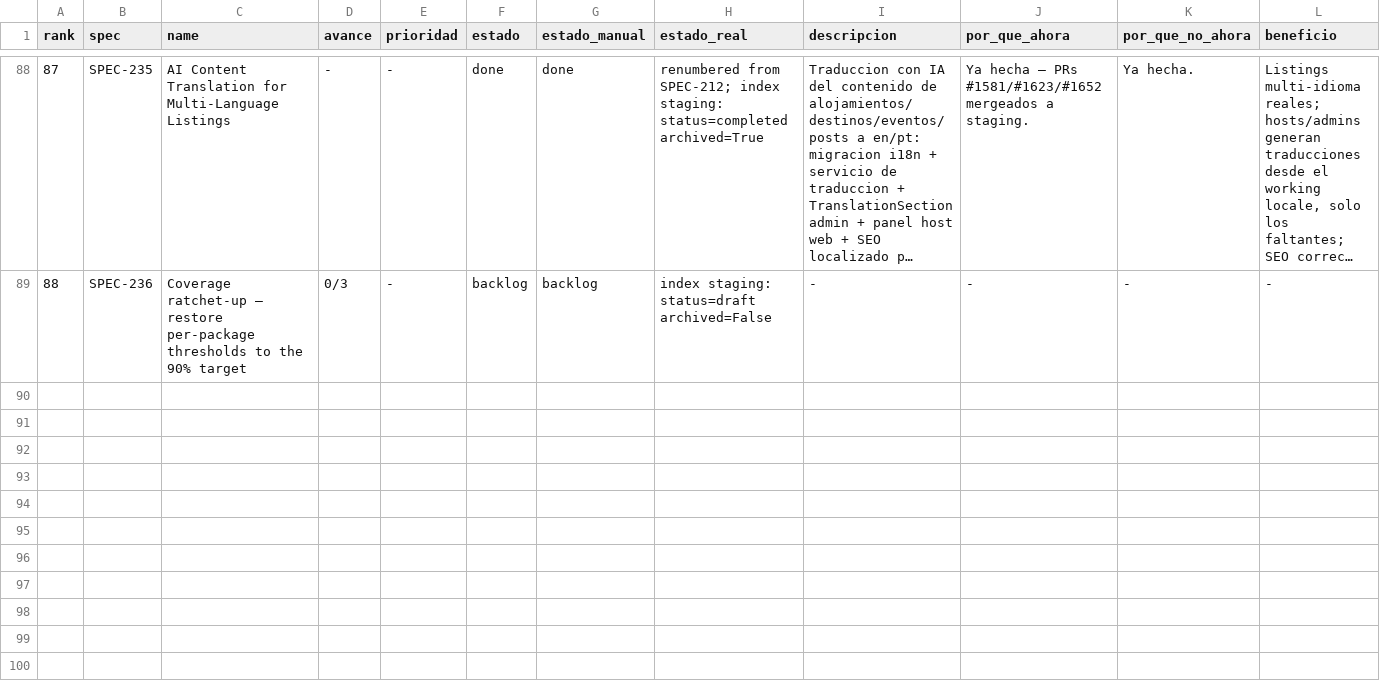
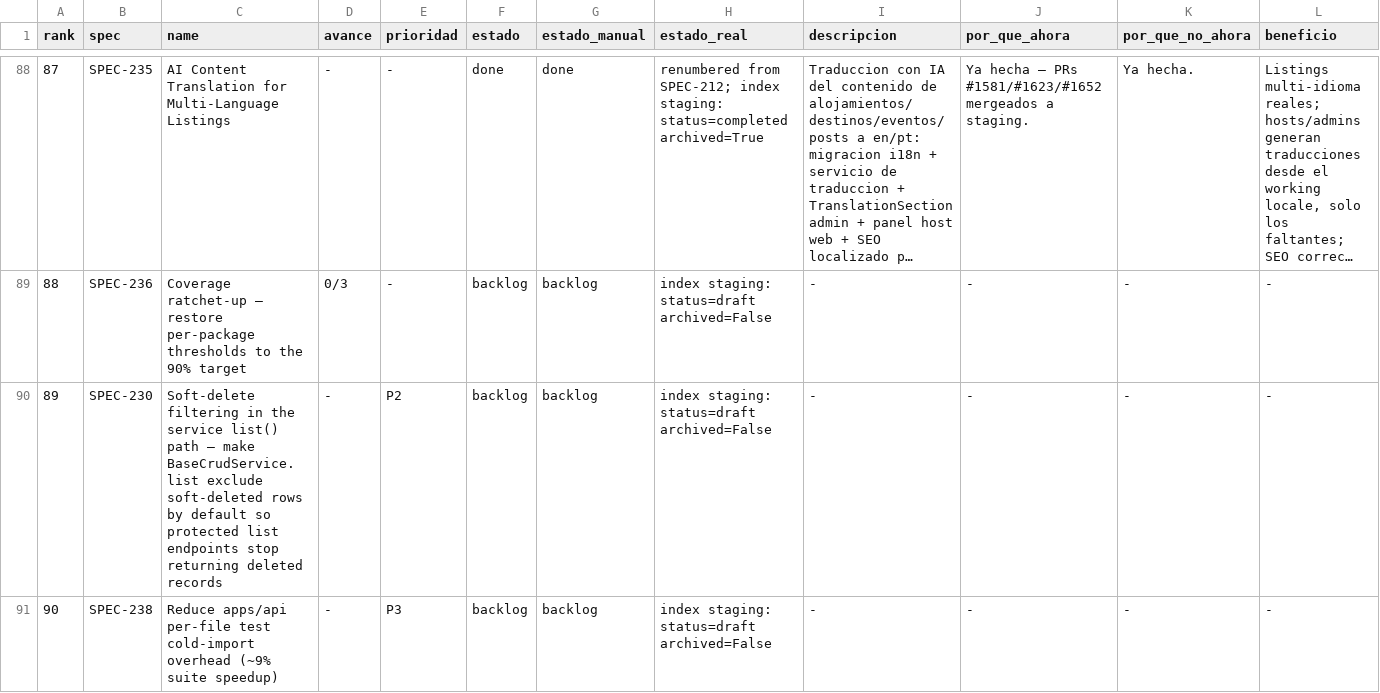
Before and after one commit to qazuor/hospeda, a CSV file: specs-prioritization.csv, drawn as a sheet; only a part is shown, gaps mark what is left out; long unchanged cells end in …; rows hold the shown columns only; the diff names each change by its address in the sheet, - before the commit and + after, or states it on an @@ line.

Commit message:
chore(specs): dedup SPEC-181/182 across indexes + add CSV rows for 230/238
Second sync pass after the spec.md frontmatter fix:

- SPEC-181 & SPEC-182 appeared in BOTH the active index (.qtm/specs/index.json
  + .qtm/tasks/index.json) AND the archive index (index.archive.json). They are
  completed+archived (2026-06-04); their era-siblings (176/177/178/184) live in
  the archive only. The 2026-06-15 cleanup re-added them to the active index
  while they were already archived, creating the duplication. Removed the active
  duplicates; the archive entries (with richer completionRef) remain canonical.
- specs-prioritization.csv was missing rows for SPEC-230 and SPEC-238 (both
  active draft specs). Added minimal rows (rank 89/90, estado=backlog) per the
  CSV sync rule; owner-owned judgment columns left as placeholders.

Verified after: active∩archive overlap = none; every active non-archived spec
has a CSV row; no CSV row points outside both indexes; specs/tasks active sets
agree (no drift).

```diff
--- a/specs-prioritization.csv
+++ b/specs-prioritization.csv
+row 90: 89 | SPEC-230 | Soft-delete filtering in the service list() path — make BaseCrudService.list exclude soft-deleted rows by default so protected list endpoints stop returning deleted records | - | P2 | backlog | backlog | index staging: status=draft archived=False | - | - | - | -
+row 91: 90 | SPEC-238 | Reduce apps/api per-file test cold-import overhead (~9% suite speedup) | - | P3 | backlog | backlog | index staging: status=draft archived=False | - | - | - | -
```
Also changed, not shown: 2 other files.
